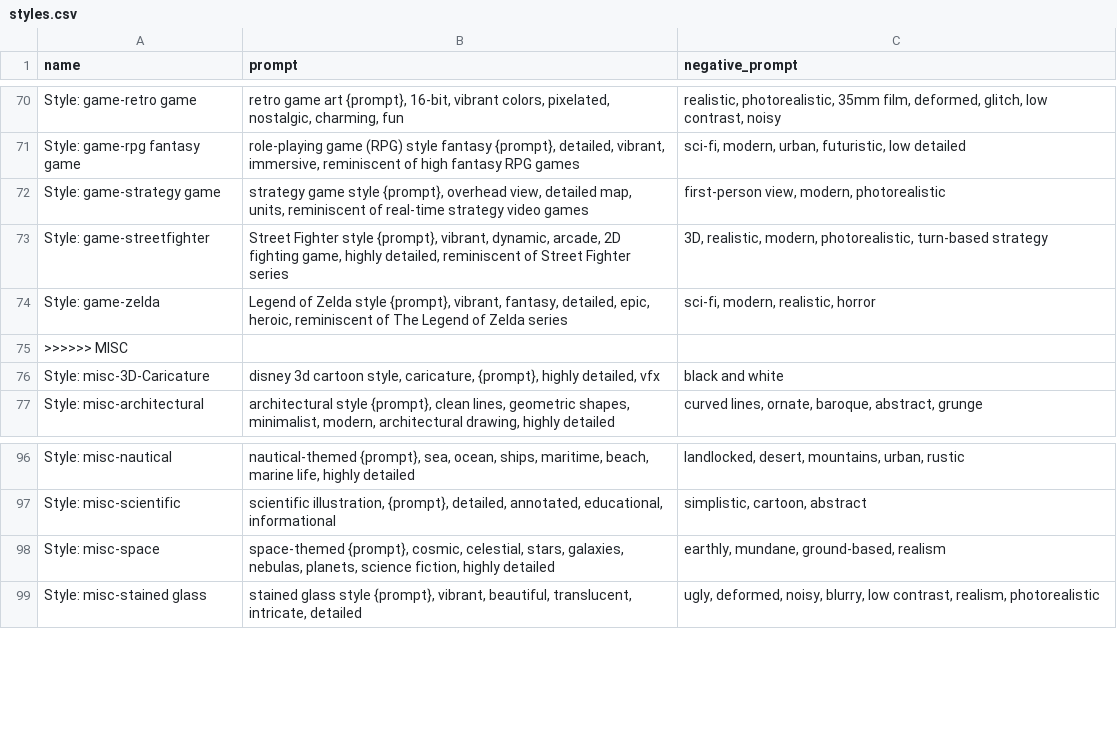
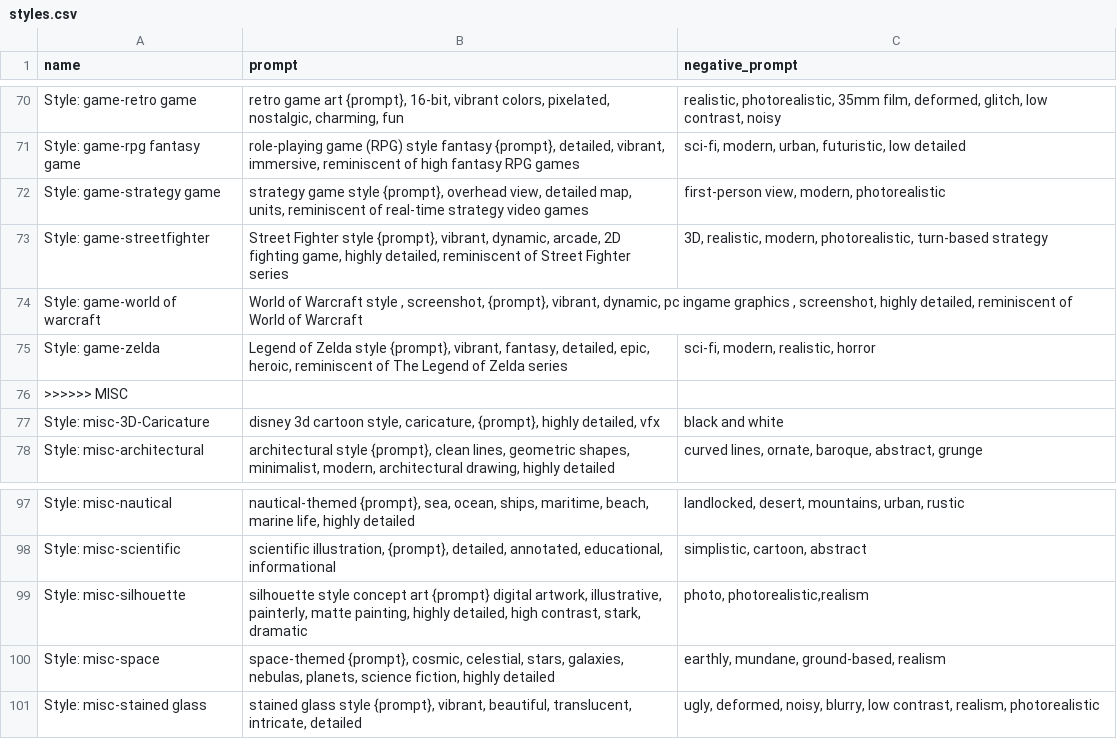
Before and after one commit to runew0lf/Styles, a CSV file: styles.csv, drawn as a sheet; only a part is shown, gaps mark what is left out; the diff names each change by its address in the sheet, - before the commit and + after, or states it on an @@ line.

Commit message:
Adsded WoW style and misc-silhouette

```diff
--- a/styles.csv
+++ b/styles.csv
+row 74: Style: game-world of warcraft | World of Warcraft style , screenshot, {prompt}, vibrant, dynamic, pc ingame graphics , screenshot, highly detailed, reminiscent of World of Warcraft
+row 99: Style: misc-silhouette | silhouette style concept art {prompt} digital artwork, illustrative, painterly, matte painting, highly detailed, high contrast, stark, dramatic | photo, photorealistic,realism
```
